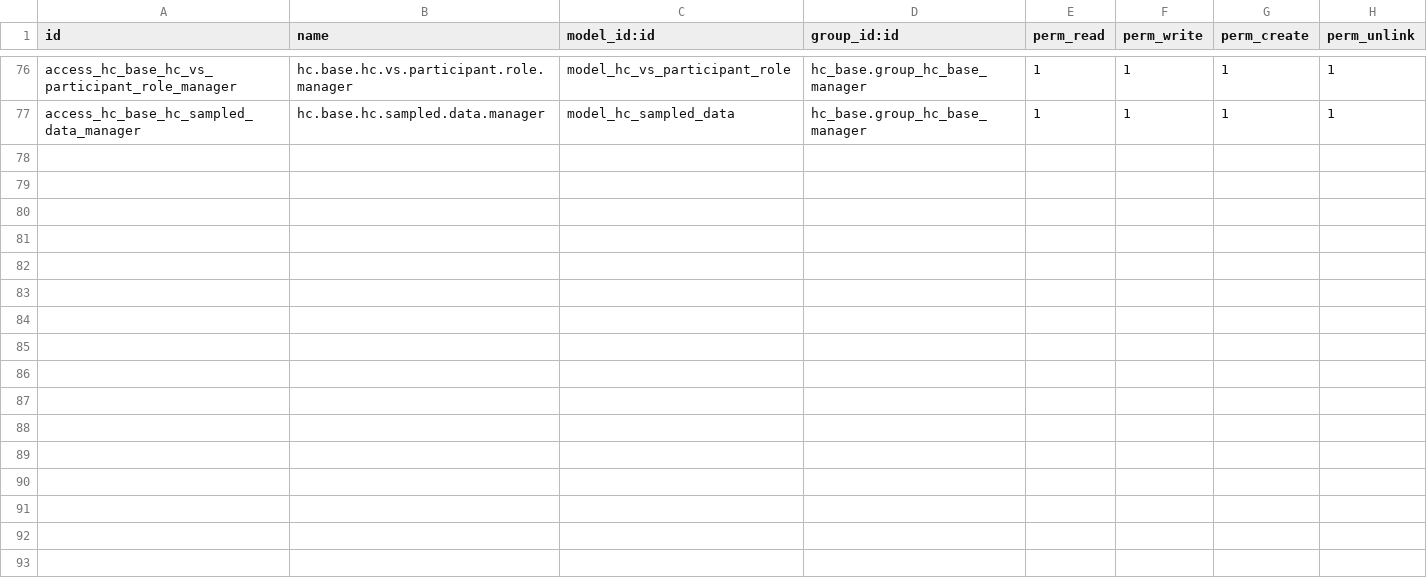
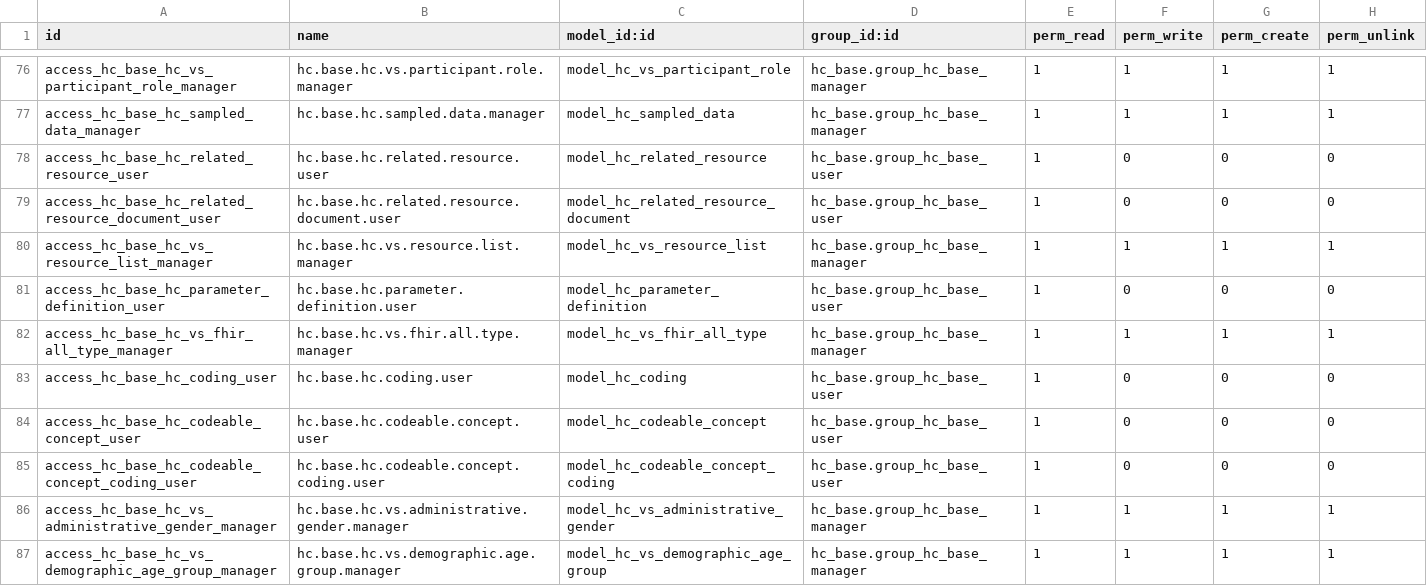
Before and after one commit to LasLabs/odoo-fhir, a CSV file: addons/hc_base/security/ir.model.access.csv, drawn as a sheet; only a part is shown, gaps mark what is left out; the diff covers the shown part only; the diff names each change by its address in the sheet, - before the commit and + after, or states it on an @@ line.

```diff
--- a/addons/hc_base/security/ir.model.access.csv
+++ b/addons/hc_base/security/ir.model.access.csv
+row 78: access_hc_base_hc_related_resource_user | hc.base.hc.related.resource.user | model_hc_related_resource | hc_base.group_hc_base_user | 1 | 0 | 0 | 0
+row 79: access_hc_base_hc_related_resource_document_user | hc.base.hc.related.resource.document.user | model_hc_related_resource_document | hc_base.group_hc_base_user | 1 | 0 | 0 | 0
+row 80: access_hc_base_hc_vs_resource_list_manager | hc.base.hc.vs.resource.list.manager | model_hc_vs_resource_list | hc_base.group_hc_base_manager | 1 | 1 | 1 | 1
+row 81: access_hc_base_hc_parameter_definition_user | hc.base.hc.parameter.definition.user | model_hc_parameter_definition | hc_base.group_hc_base_user | 1 | 0 | 0 | 0
+row 82: access_hc_base_hc_vs_fhir_all_type_manager | hc.base.hc.vs.fhir.all.type.manager | model_hc_vs_fhir_all_type | hc_base.group_hc_base_manager | 1 | 1 | 1 | 1
+row 83: access_hc_base_hc_coding_user | hc.base.hc.coding.user | model_hc_coding | hc_base.group_hc_base_user | 1 | 0 | 0 | 0
+row 84: access_hc_base_hc_codeable_concept_user | hc.base.hc.codeable.concept.user | model_hc_codeable_concept | hc_base.group_hc_base_user | 1 | 0 | 0 | 0
+row 85: access_hc_base_hc_codeable_concept_coding_user | hc.base.hc.codeable.concept.coding.user | model_hc_codeable_concept_coding | hc_base.group_hc_base_user | 1 | 0 | 0 | 0
+row 86: access_hc_base_hc_vs_administrative_gender_manager | hc.base.hc.vs.administrative.gender.manager | model_hc_vs_administrative_gender | hc_base.group_hc_base_manager | 1 | 1 | 1 | 1
+row 87: access_hc_base_hc_vs_demographic_age_group_manager | hc.base.hc.vs.demographic.age.group.manager | model_hc_vs_demographic_age_group | hc_base.group_hc_base_manager | 1 | 1 | 1 | 1
```
Also changed, not shown: 9 added rows elsewhere in this file, 57 other files.
